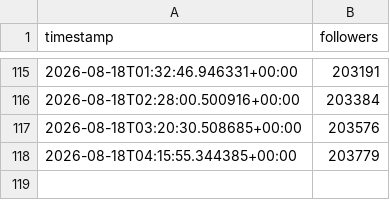
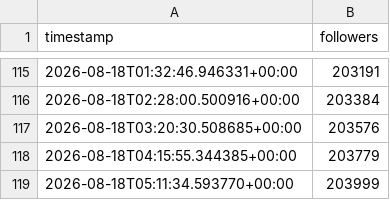
Before and after one commit to maithanhduyan/social-media-follower-history, a CSV file: followers.csv, drawn as a sheet; only a part is shown, gaps mark what is left out; the diff names each change by its address in the sheet, - before the commit and + after, or states it on an @@ line.

```diff
--- a/followers.csv
+++ b/followers.csv
+row 119: 2026-08-18T05:11:34.593770+00:00 | 203999
```
